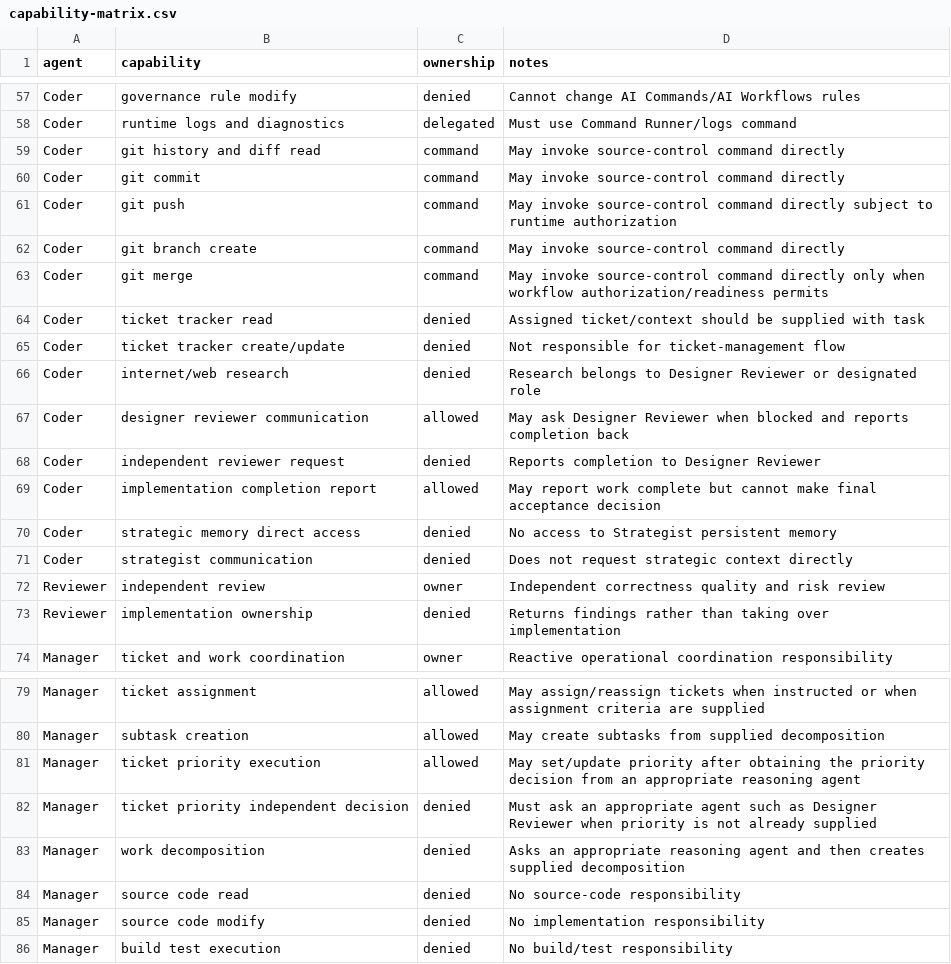
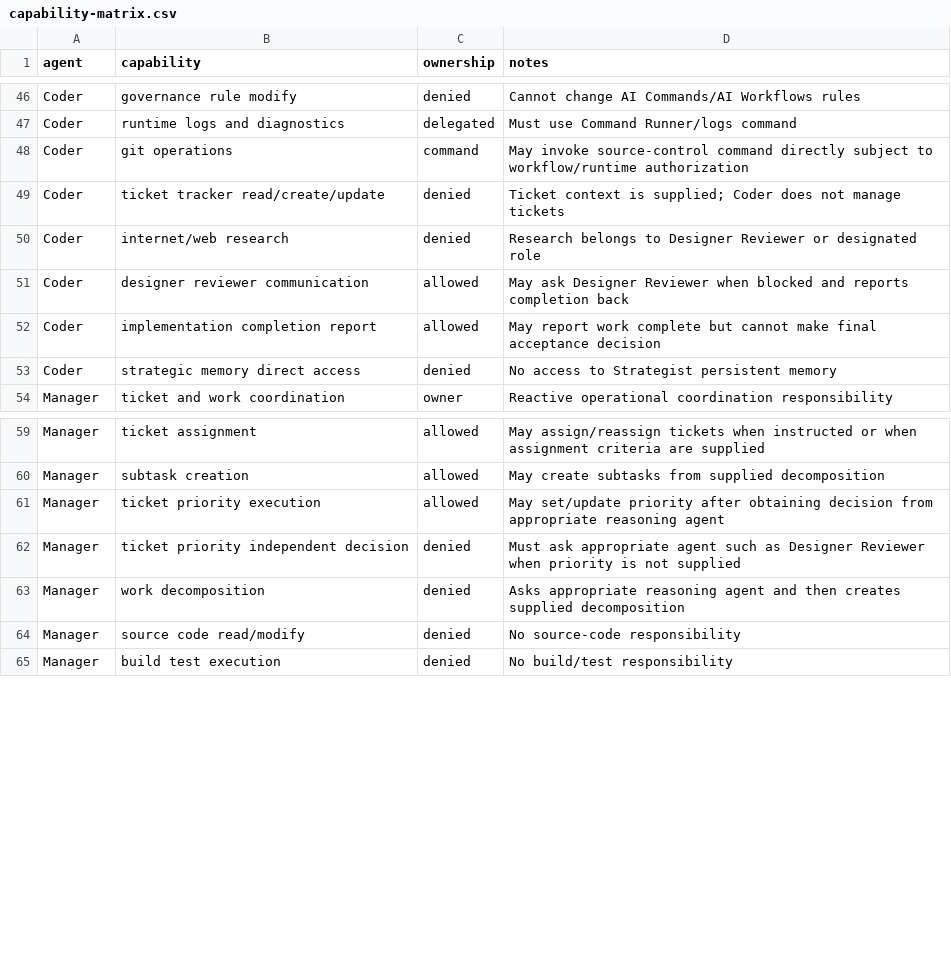
Before and after one commit to starodubtsevconsulting/ai-workflows, a CSV file: software-development/team/capability-matrix.csv, drawn as a sheet; only a part is shown, gaps mark what is left out; the diff covers the shown part only.

Commit message:
Add Admin lifecycle capabilities and remove stale Reviewer role

```diff
--- a/software-development/team/capability-matrix.csv
+++ b/software-development/team/capability-matrix.csv
@@ -58,17 +47,8 @@ Coder,governance rule modify,denied,Cannot change AI Commands/AI Workflows rules
 Coder,runtime logs and diagnostics,delegated,Must use Command Runner/logs command
-Coder,git history and diff read,command,May invoke source-control command directly
-Coder,git commit,command,May invoke source-control command directly
-Coder,git push,command,May invoke source-control command directly subject to runtime authorization
-Coder,git branch create,command,May invoke source-control command directly
-Coder,git merge,command,May invoke source-control command directly only when workflow authorization/readiness permits
-Coder,ticket tracker read,denied,Assigned ticket/context should be supplied with task
-Coder,ticket tracker create/update,denied,Not responsible for ticket-management flow
+Coder,git operations,command,May invoke source-control command directly subject to workflow/runtime authorization
+Coder,ticket tracker read/create/update,denied,Ticket context is supplied; Coder does not manage tickets
 Coder,internet/web research,denied,Research belongs to Designer Reviewer or designated role
 Coder,designer reviewer communication,allowed,May ask Designer Reviewer when blocked and reports completion back
-Coder,independent reviewer request,denied,Reports completion to Designer Reviewer
 Coder,implementation completion report,allowed,May report work complete but cannot make final acceptance decision
 Coder,strategic memory direct access,denied,No access to Strategist persistent memory
-Coder,strategist communication,denied,Does not request strategic context directly
-Reviewer,independent review,owner,Independent correctness quality and risk review
-Reviewer,implementation ownership,denied,Returns findings rather than taking over implementation
 Manager,ticket and work coordination,owner,Reactive operational coordination responsibility
@@ -80,7 +60,6 @@ Manager,ticket assignment,allowed,May assign/reassign tickets when instructed or
 Manager,subtask creation,allowed,May create subtasks from supplied decomposition
-Manager,ticket priority execution,allowed,May set/update priority after obtaining the priority decision from an appropriate reasoning agent
-Manager,ticket priority independent decision,denied,Must ask an appropriate agent such as Designer Reviewer when priority is not already supplied
-Manager,work decomposition,denied,Asks an appropriate reasoning agent and then creates supplied decomposition
-Manager,source code read,denied,No source-code responsibility
-Manager,source code modify,denied,No implementation responsibility
+Manager,ticket priority execution,allowed,May set/update priority after obtaining decision from appropriate reasoning agent
+Manager,ticket priority independent decision,denied,Must ask appropriate agent such as Designer Reviewer when priority is not supplied
+Manager,work decomposition,denied,Asks appropriate reasoning agent and then creates supplied decomposition
+Manager,source code read/modify,denied,No source-code responsibility
 Manager,build test execution,denied,No build/test responsibility
```
Also changed, not shown: 12 added rows, 23 removed rows and 4 edited cells elsewhere in this file.
